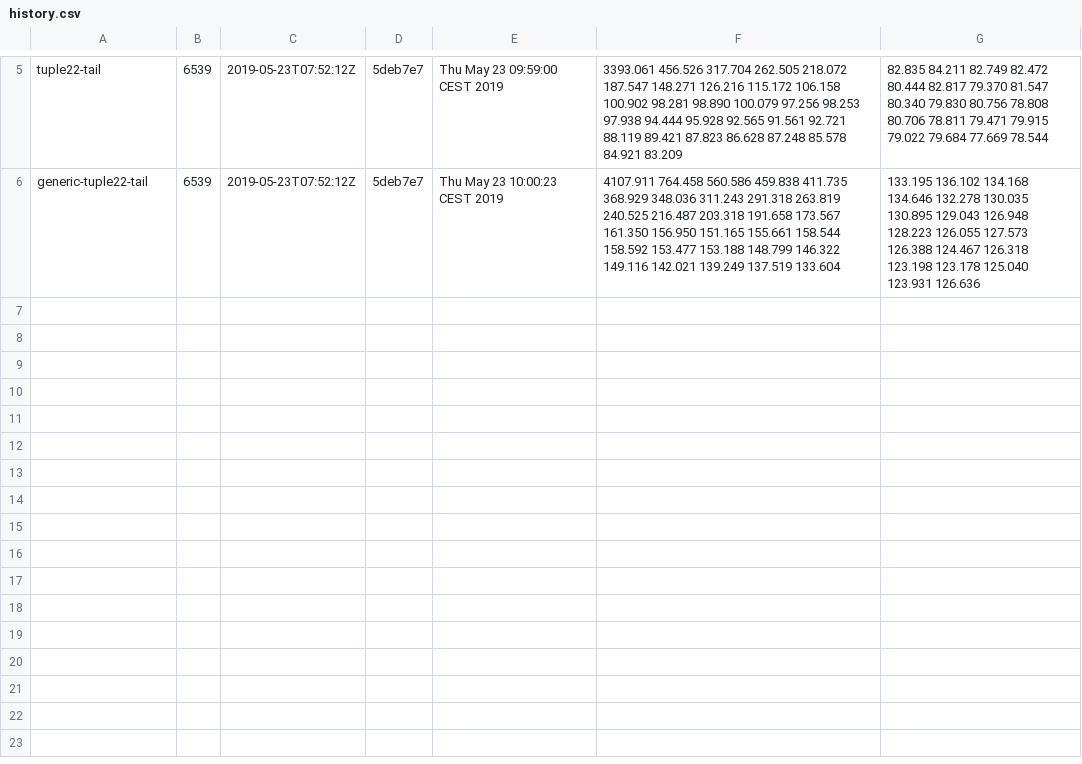
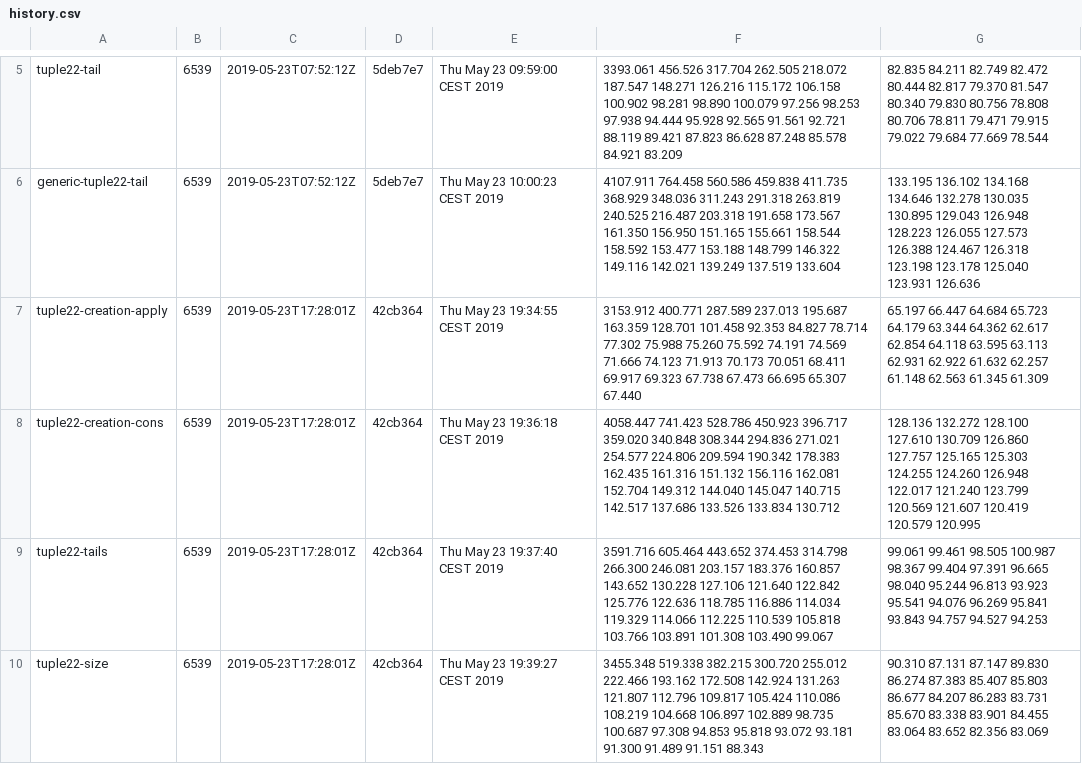
Before and after one commit to lampepfl/bench, a CSV file: 6539/history.csv, drawn as a sheet; only a part is shown, gaps mark what is left out.

```diff
--- a/6539/history.csv
+++ b/6539/history.csv
@@ -6 +6,5 @@ tuple22-tail, 6539, 2019-05-23T07:52:12Z, 5deb7e7, Thu May 23 09:59:00 CEST 2019
 generic-tuple22-tail, 6539, 2019-05-23T07:52:12Z, 5deb7e7, Thu May 23 10:00:23 CEST 2019, 4107.911 764.458 560.586 459.838 411.735 368.929 348.036 311.243 291.318 263.819 240.525 216.487 203.318 191.658 173.567 161.350 156.950 151.165 155.661 158.544 158.592 153.477 153.188 148.799 146.322 149.116 142.021 139.249 137.519 133.604 , 133.195 136.102 134.168 134.646 132.278 130.035 130.895 129.043 126.948 128.223 126.055 127.573 126.388 124.467 126.318 123.198 123.178 125.040 123.931 126.636
+tuple22-creation-apply, 6539, 2019-05-23T17:28:01Z, 42cb364, Thu May 23 19:34:55 CEST 2019, 3153.912 400.771 287.589 237.013 195.687 163.359 128.701 101.458 92.353 84.827 78.714 77.302 75.988 75.260 75.592 74.191 74.569 71.666 74.123 71.913 70.173 70.051 68.411 69.917 69.323 67.738 67.473 66.695 65.307 67.440 , 65.197 66.447 64.684 65.723 64.179 63.344 64.362 62.617 62.854 64.118 63.595 63.113 62.931 62.922 61.632 62.257 61.148 62.563 61.345 61.309
+tuple22-creation-cons, 6539, 2019-05-23T17:28:01Z, 42cb364, Thu May 23 19:36:18 CEST 2019, 4058.447 741.423 528.786 450.923 396.717 359.020 340.848 308.344 294.836 271.021 254.577 224.806 209.594 190.342 178.383 162.435 161.316 151.132 156.116 162.081 152.704 149.312 144.040 145.047 140.715 142.517 137.686 133.526 133.834 130.712 , 128.136 132.272 128.100 127.610 130.709 126.860 127.757 125.165 125.303 124.255 124.260 126.948 122.017 121.240 123.799 120.569 121.607 120.419 120.579 120.995
+tuple22-tails, 6539, 2019-05-23T17:28:01Z, 42cb364, Thu May 23 19:37:40 CEST 2019, 3591.716 605.464 443.652 374.453 314.798 266.300 246.081 203.157 183.376 160.857 143.652 130.228 127.106 121.640 122.842 125.776 122.636 118.785 116.886 114.034 119.329 114.066 112.225 110.539 105.818 103.766 103.891 101.308 103.490 99.067 , 99.061 99.461 98.505 100.987 98.367 99.404 97.391 96.665 98.040 95.244 96.813 93.923 95.541 94.076 96.269 95.841 93.843 94.757 94.527 94.253
+tuple22-size, 6539, 2019-05-23T17:28:01Z, 42cb364, Thu May 23 19:39:27 CEST 2019, 3455.348 519.338 382.215 300.720 255.012 222.466 193.162 172.508 142.924 131.263 121.807 112.796 109.817 105.424 110.086 108.219 104.668 106.897 102.889 98.735 100.687 97.308 94.853 95.818 93.072 93.181 91.300 91.489 91.151 88.343 , 90.310 87.131 87.147 89.830 86.274 87.383 85.407 85.803 86.677 84.207 86.283 83.731 85.670 83.338 83.901 84.455 83.064 83.652 82.356 83.069
```
Also changed, not shown: 5 other files.
